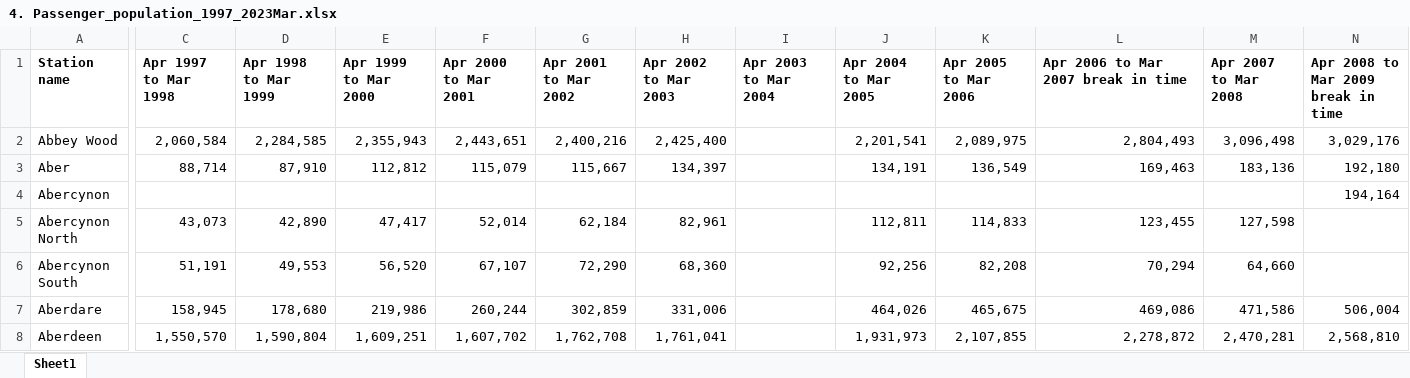
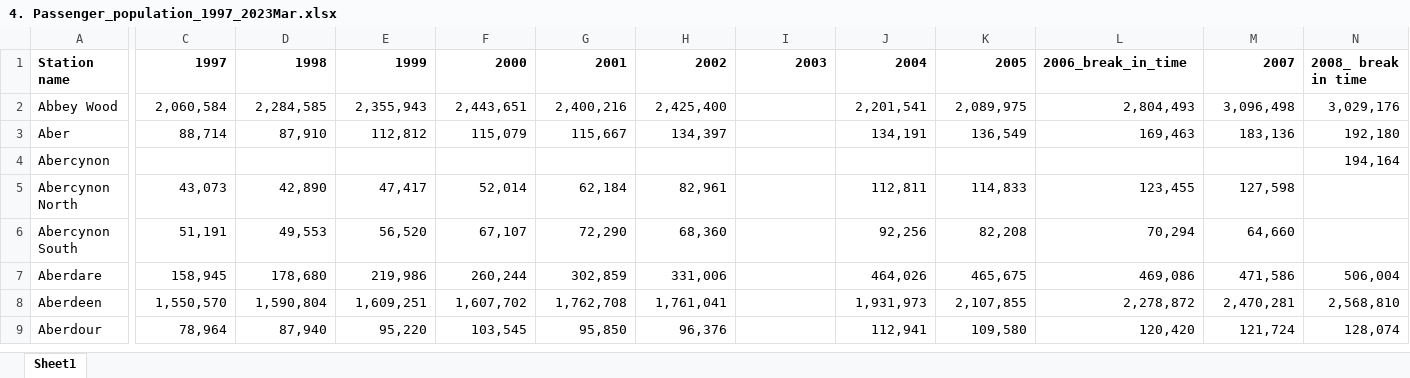
Before and after one commit to BrianLevesque/UK-National-Rail-Performance-Project, an Excel workbook: additional_data/4. Passenger_population_1997_2023Mar.xlsx, sheet Sheet1, drawn as a sheet; only a part is shown, gaps mark what is left out; the shorter side is filled out with more unchanged rows; values as stored, in another font and other column widths than the file's, no borders; the diff covers the shown part only; the diff names each change by its address in the sheet, - before the commit and + after, or states it on an @@ line.

Commit message:
Renamed columns

```diff
--- a/additional_data/4. Passenger_population_1997_2023Mar.xlsx (sheet Sheet1)
+++ b/additional_data/4. Passenger_population_1997_2023Mar.xlsx (sheet Sheet1)
-C1: Apr 1997 to Mar 1998
+C1: 1997
-D1: Apr 1998 to Mar 1999
+D1: 1998
-E1: Apr 1999 to Mar 2000
+E1: 1999
-F1: Apr 2000 to Mar 2001
+F1: 2000
-G1: Apr 2001 to Mar 2002
+G1: 2001
-H1: Apr 2002 to Mar 2003
+H1: 2002
-I1: Apr 2003 to Mar 2004
+I1: 2003
-J1: Apr 2004 to Mar 2005
+J1: 2004
-K1: Apr 2005 to Mar 2006
+K1: 2005
-L1: Apr 2006 to Mar 2007 break in time
+L1: 2006_break_in_time
-M1: Apr 2007 to Mar 2008
+M1: 2007
-N1: Apr 2008 to Mar 2009 break in time
+N1: 2008_ break in time
```
Also changed, not shown: 14 edited cells elsewhere in this sheet, additional_data/1.Train_Operating_Company_Stations_list_2023.xlsx, additional_data/2.Passenger_population_station_TOC_2023.xlsx, 1 other file.
